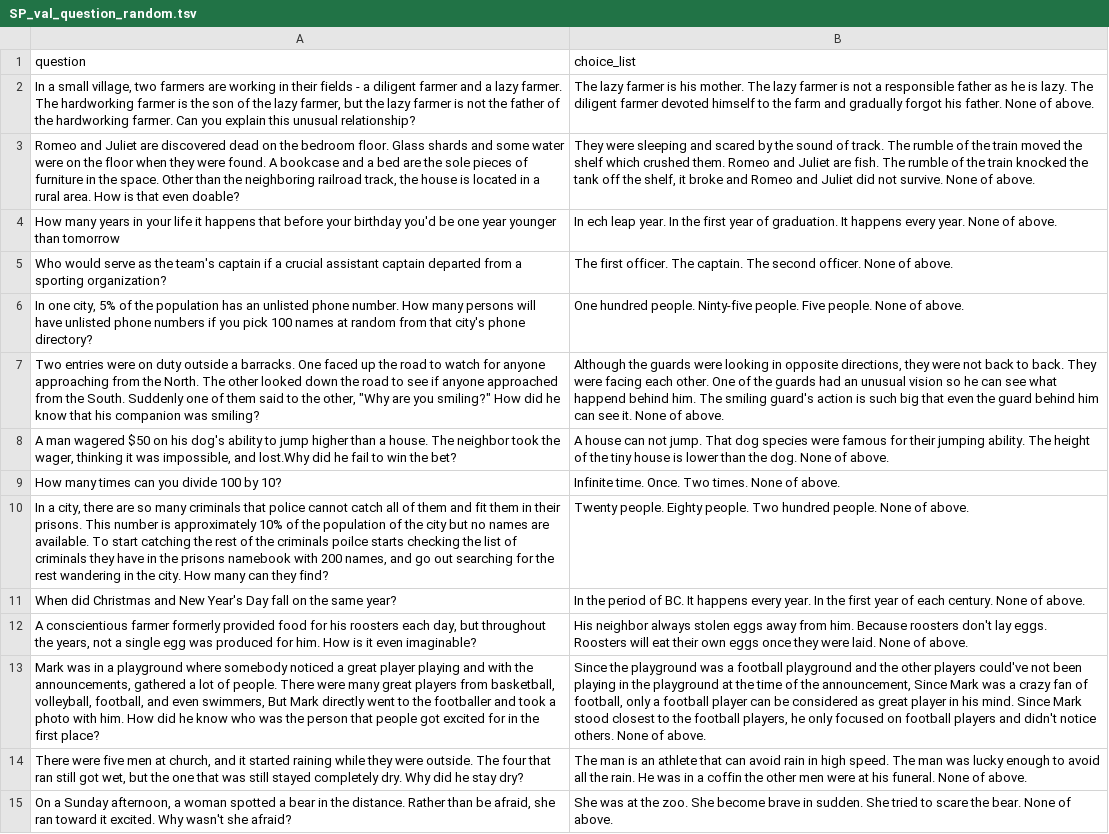
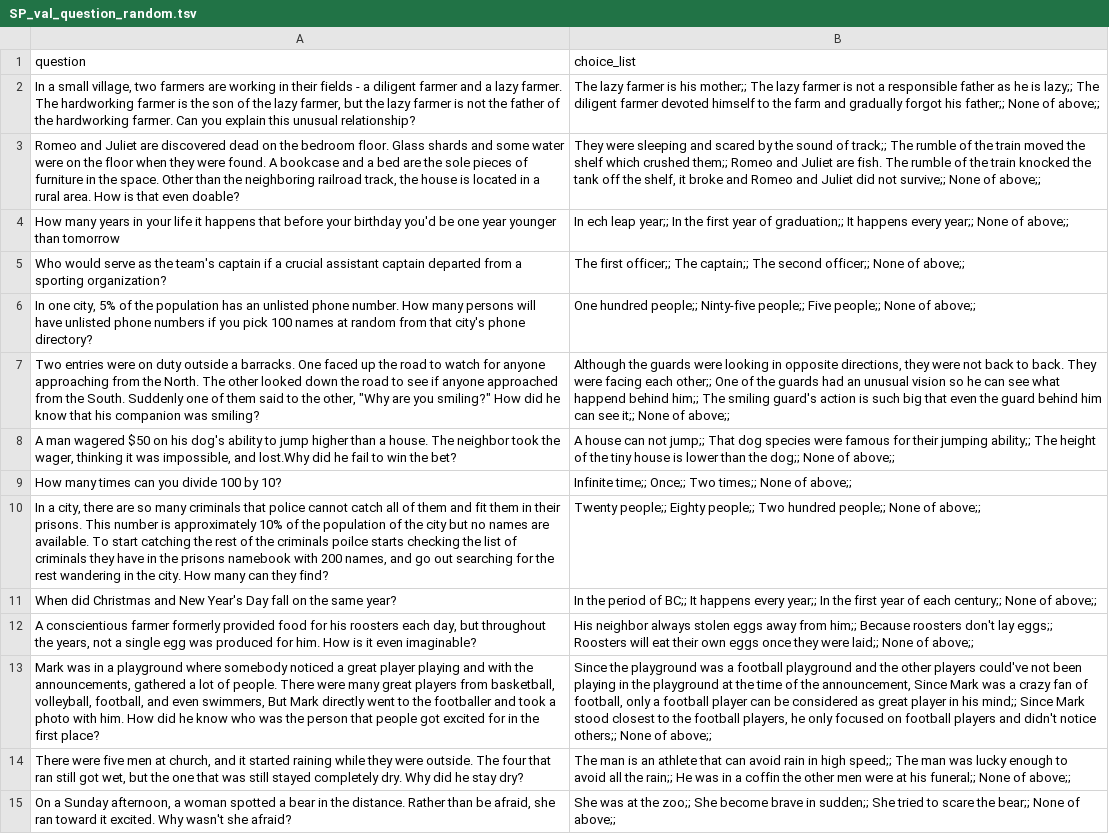
Before and after one commit to alvin-pc-chen/semeval_brainteaser, a TSV file: data/data-tsv/all-data-old/SP_val_question_random.tsv, drawn as a sheet; only a part is shown; the diff covers the shown part only; the diff names each change by its address in the sheet, - before the commit and + after, or states it on an @@ line.

```diff
--- a/data/data-tsv/all-data-old/SP_val_question_random.tsv
+++ b/data/data-tsv/all-data-old/SP_val_question_random.tsv
-B2 (choice_list): …is his mother. The lazy farmer is not a responsible father as he is lazy. The diligent farmer devoted himself to the farm and gradually forgot his father. None of above.
+B2 (choice_list): …is his mother;; The lazy farmer is not a responsible father as he is lazy;; The diligent farmer devoted himself to the farm and gradually forgot his father;; None of above;;
-B3 (choice_list): …sound of track. The rumble of the train moved the shelf which crushed them. Romeo and Juliet are fish. The rumble of the train knocked the tank off the shelf, it broke and Romeo and Juliet did not survive. None of above.
+B3 (choice_list): …sound of track;; The rumble of the train moved the shelf which crushed them;; Romeo and Juliet are fish. The rumble of the train knocked the tank off the shelf, it broke and Romeo and Juliet did not survive;; None of above;;
-B4 (choice_list): …ech leap year. In the first year of graduation. It happens every year. None of above.
+B4 (choice_list): …ech leap year;; In the first year of graduation;; It happens every year;; None of above;;
-B5 (choice_list): The first officer. The captain. The second officer. None of above.
+B5 (choice_list): The first officer;; The captain;; The second officer;; None of above;;
-B6 (choice_list): One hundred people. Ninty-five people. Five people. None of above.
+B6 (choice_list): One hundred people;; Ninty-five people;; Five people;; None of above;;
-B7 (choice_list): …facing each other. One of the guards had an unusual vision so he can see what happend behind him. The smiling guard's action is such big that even the guard behind him can see it. None of above.
+B7 (choice_list): …facing each other;; One of the guards had an unusual vision so he can see what happend behind him;; The smiling guard's action is such big that even the guard behind him can see it;; None of above;;
-B8 (choice_list): …can not jump. That dog species were famous for their jumping ability. The height of the tiny house is lower than the dog. None of above.
+B8 (choice_list): …can not jump;; That dog species were famous for their jumping ability;; The height of the tiny house is lower than the dog;; None of above;;
-B9 (choice_list): Infinite time. Once. Two times. None of above.
+B9 (choice_list): Infinite time;; Once;; Two times;; None of above;;
-B10 (choice_list): Twenty people. Eighty people. Two hundred people. None of above.
+B10 (choice_list): Twenty people;; Eighty people;; Two hundred people;; None of above;;
-B11 (choice_list): …period of BC. It happens every year. In the first year of each century. None of above.
+B11 (choice_list): …period of BC;; It happens every year;; In the first year of each century;; None of above;;
-B12 (choice_list): …away from him. Because roosters don't lay eggs. Roosters will eat their own eggs once they were laid. None of above.
+B12 (choice_list): …away from him;; Because roosters don't lay eggs;; Roosters will eat their own eggs once they were laid;; None of above;;
-B13 (choice_list): …in his mind. Since Mark stood closest to the football players, he only focused on football players and didn't notice others. None of above.
+B13 (choice_list): …in his mind;; Since Mark stood closest to the football players, he only focused on football players and didn't notice others;; None of above;;
-B14 (choice_list): …in high speed. The man was lucky enough to avoid all the rain. He was in a coffin the other men were at his funeral. None of above.
+B14 (choice_list): …in high speed;; The man was lucky enough to avoid all the rain;; He was in a coffin the other men were at his funeral;; None of above;;
-B15 (choice_list): …at the zoo. She become brave in sudden. She tried to scare the bear. None of above.
+B15 (choice_list): …at the zoo;; She become brave in sudden;; She tried to scare the bear;; None of above;;
```
Also changed, not shown: 46 edited cells elsewhere in this file, data/data-tsv/all-data-new/SP_eval_data_for_practice.tsv, data/data-tsv/all-data-old/WP_val_question_random.tsv, 12 other files.
